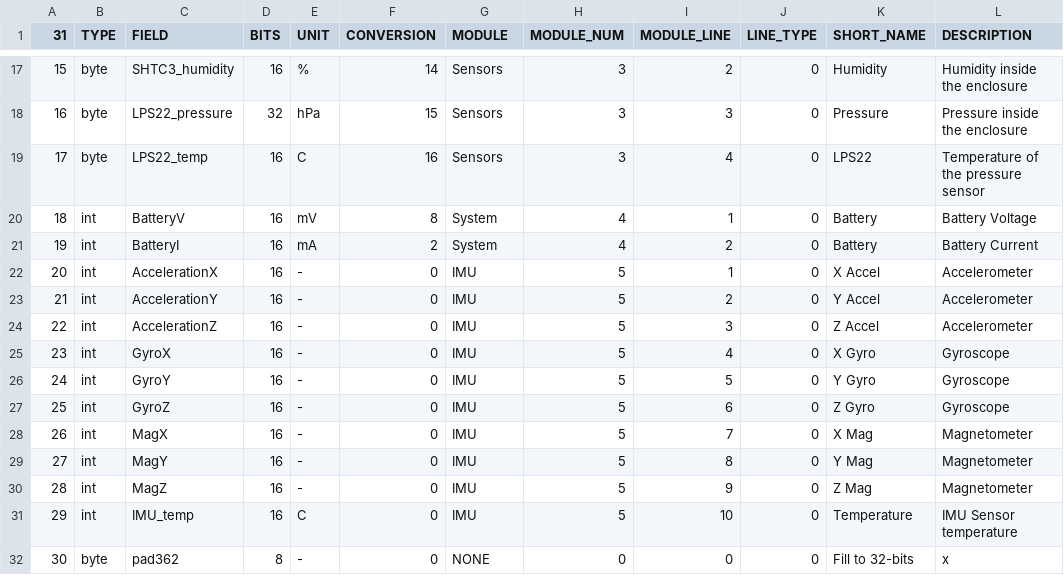
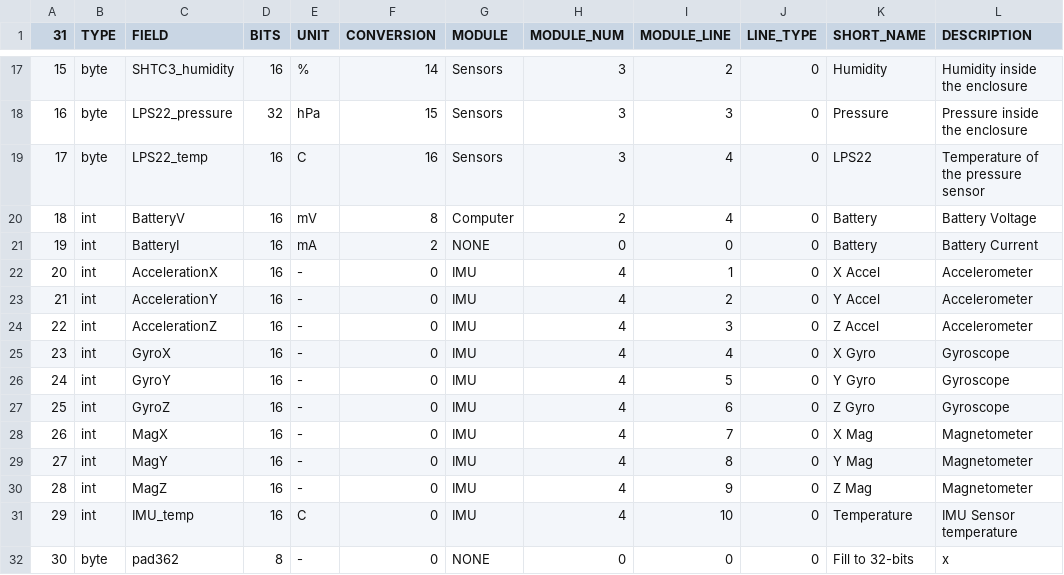
Before and after one commit to ac2cz/Falcon, a CSV file: spacecraft/AREX-GW_rttelemetry.csv, drawn as a sheet; only a part is shown, gaps mark what is left out.

Commit message:
Combine computer and system

```diff
--- a/spacecraft/AREX-GW_rttelemetry.csv
+++ b/spacecraft/AREX-GW_rttelemetry.csv
@@ -19,14 +19,14 @@
 17,byte,LPS22_temp,16,C,16,Sensors,3,4,0,LPS22,Temperature of the pressure sensor
-18,int,BatteryV,16,mV,8,System,4,1,0,Battery,Battery Voltage
-19,int,BatteryI,16,mA,2,System,4,2,0,Battery,Battery Current
-20,int,AccelerationX,16,-,0,IMU,5,1,0,X Accel,Accelerometer
-21,int,AccelerationY,16,-,0,IMU,5,2,0,Y Accel,Accelerometer
-22,int,AccelerationZ,16,-,0,IMU,5,3,0,Z Accel,Accelerometer
-23,int,GyroX,16,-,0,IMU,5,4,0,X Gyro,Gyroscope
-24,int,GyroY,16,-,0,IMU,5,5,0,Y Gyro,Gyroscope
-25,int,GyroZ,16,-,0,IMU,5,6,0,Z Gyro,Gyroscope
-26,int,MagX,16,-,0,IMU,5,7,0,X Mag,Magnetometer
-27,int,MagY,16,-,0,IMU,5,8,0,Y Mag,Magnetometer
-28,int,MagZ,16,-,0,IMU,5,9,0,Z Mag,Magnetometer
-29,int,IMU_temp,16,C,0,IMU,5,10,0,Temperature,IMU Sensor temperature
+18,int,BatteryV,16,mV,8,Computer,2,4,0,Battery,Battery Voltage
+19,int,BatteryI,16,mA,2,NONE,0,0,0,Battery,Battery Current
+20,int,AccelerationX,16,-,0,IMU,4,1,0,X Accel,Accelerometer
+21,int,AccelerationY,16,-,0,IMU,4,2,0,Y Accel,Accelerometer
+22,int,AccelerationZ,16,-,0,IMU,4,3,0,Z Accel,Accelerometer
+23,int,GyroX,16,-,0,IMU,4,4,0,X Gyro,Gyroscope
+24,int,GyroY,16,-,0,IMU,4,5,0,Y Gyro,Gyroscope
+25,int,GyroZ,16,-,0,IMU,4,6,0,Z Gyro,Gyroscope
+26,int,MagX,16,-,0,IMU,4,7,0,X Mag,Magnetometer
+27,int,MagY,16,-,0,IMU,4,8,0,Y Mag,Magnetometer
+28,int,MagZ,16,-,0,IMU,4,9,0,Z Mag,Magnetometer
+29,int,IMU_temp,16,C,0,IMU,4,10,0,Temperature,IMU Sensor temperature
 30,byte,pad362,8,-,0,NONE,0,0,0,Fill to 32-bits,x
```
